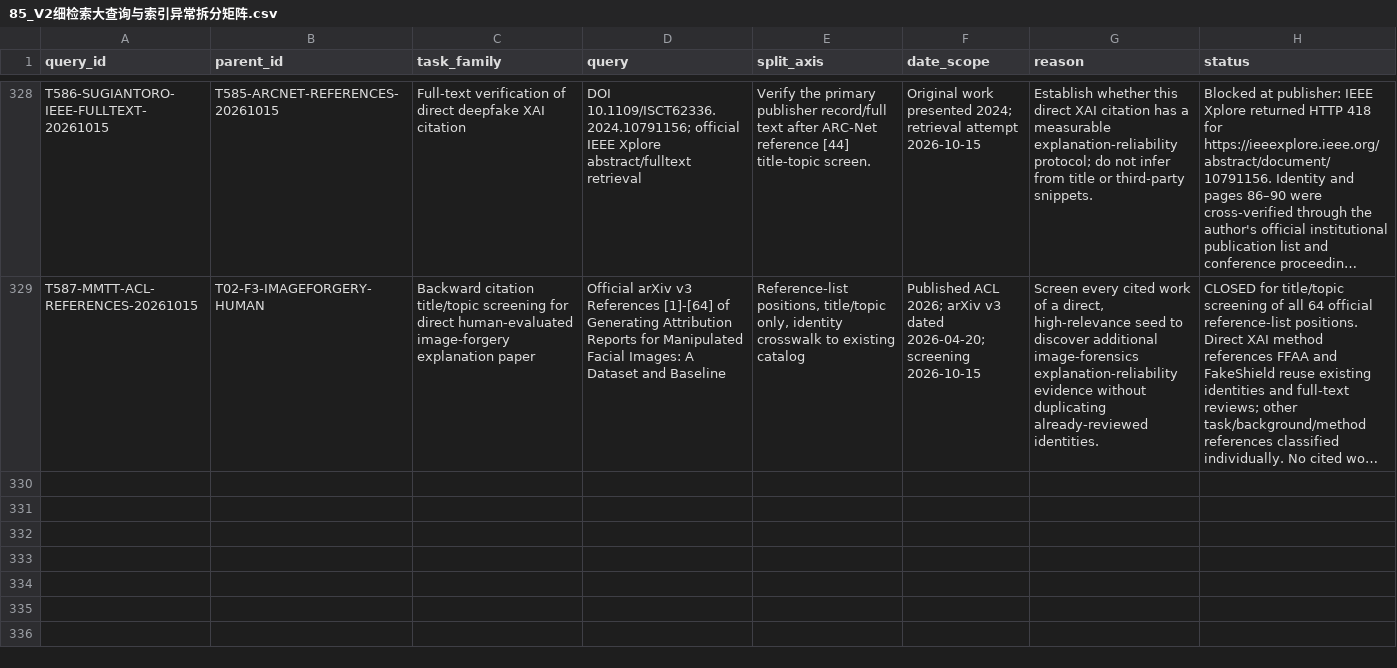
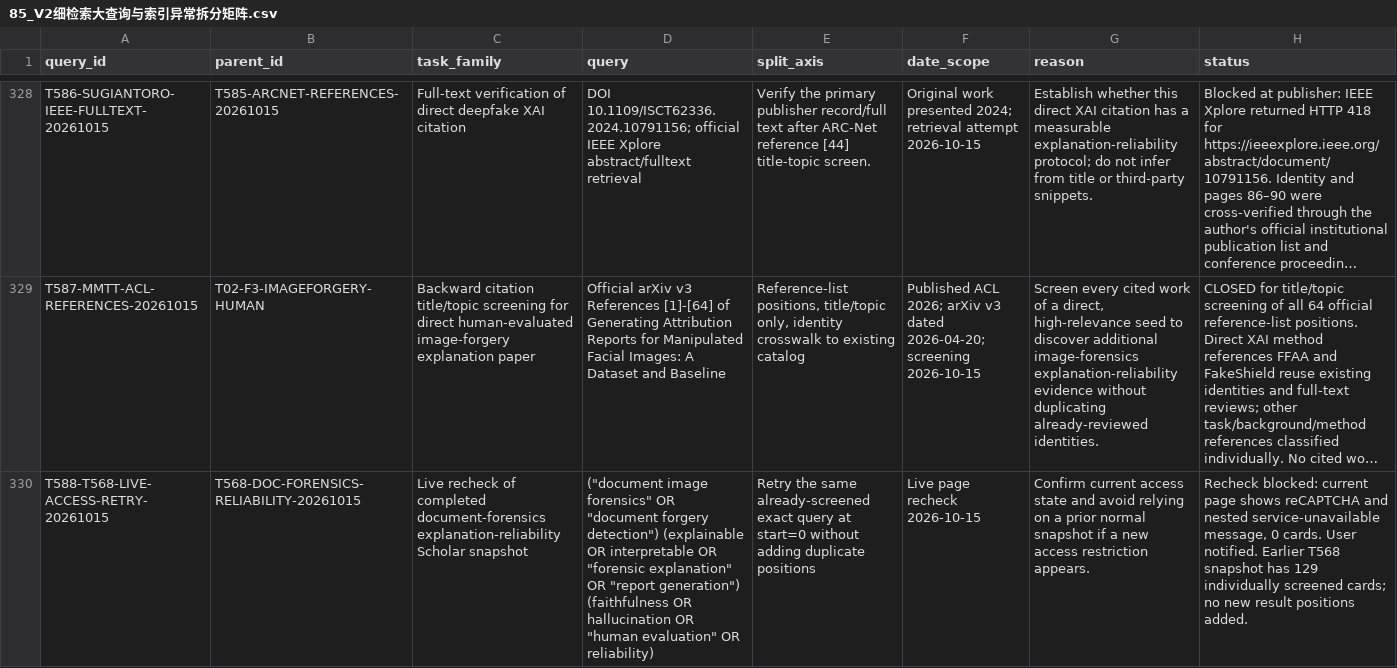
Before and after one commit to brodyZhao/my-research-project, a CSV file: outputs/图像鉴伪解释可靠性_重检_2026-10-05/85_V2细检索大查询与索引异常拆分矩阵.csv, drawn as a sheet; only a part is shown, gaps mark what is left out; long unchanged cells end in …; the diff names each change by its address in the sheet, - before the commit and + after, or states it on an @@ line.

```diff
--- a/outputs/图像鉴伪解释可靠性_重检_2026-10-05/85_V2细检索大查询与索引异常拆分矩阵.csv
+++ b/outputs/图像鉴伪解释可靠性_重检_2026-10-05/85_V2细检索大查询与索引异常拆分矩阵.csv
+row 330: T588-T568-LIVE-ACCESS-RETRY-20261015 | T568-DOC-FORENSICS-RELIABILITY-20261015 | Live recheck of completed document-forensics explanation-reliability Scholar snapshot | ("document image forensics" OR "document forgery detection") (explainable OR interpretable OR "forensic explanation" OR "report generation") (faithfulness OR hallucination OR "human evaluation" OR reliability) | Retry the same already-screened exact query at start=0 without adding duplicate positions | Live page recheck 2026-10-15 | Confirm current access state and avoid relying on a prior normal snapshot if a new access restriction appears. | Recheck blocked: current page shows reCAPTCHA and nested service-unavailable message, 0 cards. User notified. Earlier T568 snapshot has 129 individually screened cards; no new result positions added.
```
Also changed, not shown: outputs/图像鉴伪解释可靠性_重检_2026-10-05/87_V2细查询子式实际试检状态.csv, outputs/图像鉴伪解释可靠性_重检_2026-10-05/T573_细检索受限断点重试记录_20261015.csv, 1 other file.
